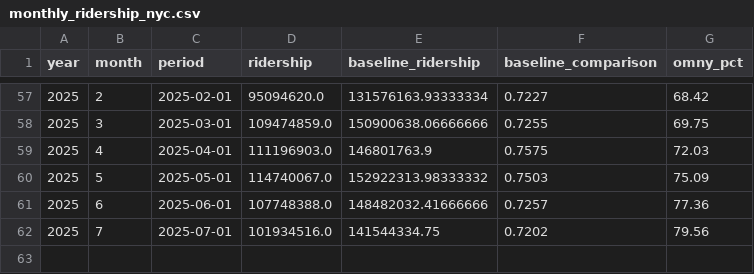
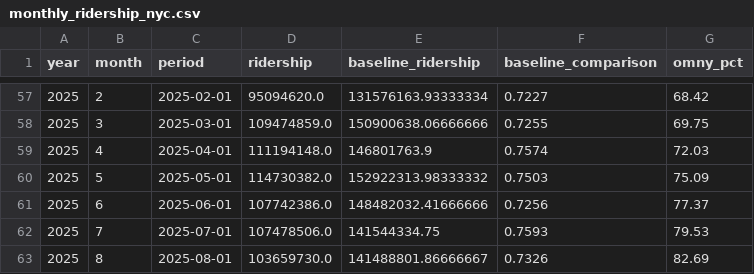
Before and after one commit to pbmendoza/mta_ridership, a CSV file: results/final/monthly_ridership_nyc.csv, drawn as a sheet; only a part is shown, gaps mark what is left out.

```diff
--- a/results/final/monthly_ridership_nyc.csv
+++ b/results/final/monthly_ridership_nyc.csv
@@ -58,5 +58,6 @@ year,month,period,ridership,baseline_ridership,baseline_comparison,omny_pct
 2025,3,2025-03-01,109474859.0,150900638.06666666,0.7255,69.75
-2025,4,2025-04-01,111196903.0,146801763.9,0.7575,72.03
-2025,5,2025-05-01,114740067.0,152922313.98333332,0.7503,75.09
-2025,6,2025-06-01,107748388.0,148482032.41666666,0.7257,77.36
-2025,7,2025-07-01,101934516.0,141544334.75,0.7202,79.56
+2025,4,2025-04-01,111194148.0,146801763.9,0.7574,72.03
+2025,5,2025-05-01,114730382.0,152922313.98333332,0.7503,75.09
+2025,6,2025-06-01,107742386.0,148482032.41666666,0.7256,77.37
+2025,7,2025-07-01,107478506.0,141544334.75,0.7593,79.53
+2025,8,2025-08-01,103659730.0,141488801.86666667,0.7326,82.69
```
Also changed, not shown: results/final/monthly_ridership_puma.csv, results/ridership/monthly_ridership_nyc.csv, 3 other files.
